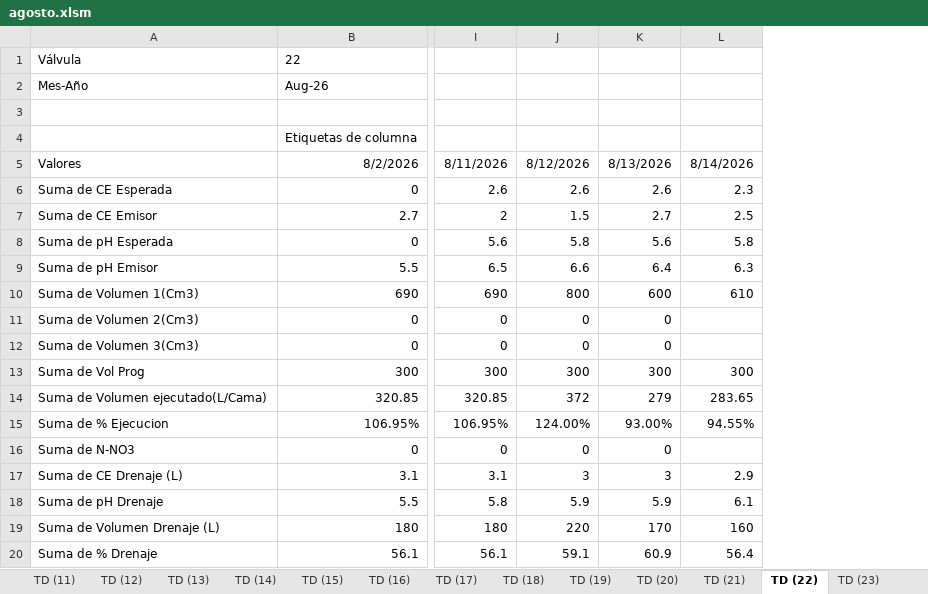
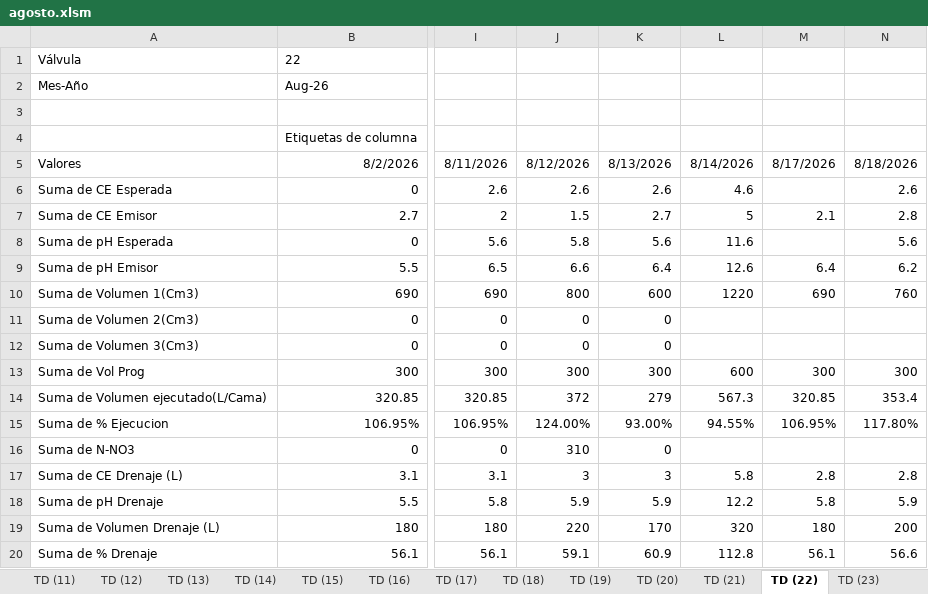
Before and after one commit to floreseltandilpm-creator/Primavera-Rosa, an Excel workbook: agosto.xlsm, sheet TD (22), drawn as a sheet; only a part is shown, gaps mark what is left out; values as stored, in another font and other column widths than the file's, no borders; removed rows and columns are numbered as before the commit, all else as after; the diff names each change by its address in the sheet, - before the commit and + after, or states it on an @@ line.

```diff
--- a/agosto.xlsm (sheet TD (22))
+++ b/agosto.xlsm (sheet TD (22))
-column L, rows 5-20: 8/14/2026 | 2.3 | 2.5 | 5.8 | 6.3 | 610 |  |  | 300 | 283.65 | 94.55% |  | 2.9 | 6.1 | 160 | 56.4
+column L, rows 5-20: 8/14/2026 | 4.6 | 5 | 11.6 | 12.6 | 1220 |  |  | 600 | 567.3 | 94.55% |  | 5.8 | 12.2 | 320 | 112.8
+column M, rows 5-20: 8/17/2026 |  | 2.1 |  | 6.4 | 690 |  |  | 300 | 320.85 | 106.95% |  | 2.8 | 5.8 | 180 | 56.1
+column N, rows 5-20: 8/18/2026 | 2.6 | 2.8 | 5.6 | 6.2 | 760 |  |  | 300 | 353.4 | 117.80% |  | 2.8 | 5.9 | 200 | 56.6
-J16: 0
+J16: 310
```
Also changed, not shown: sheet Historico, sheet Reporte, sheet TD (21), sheet TD (43), sheet TD (9), sheet TD (32), 48 more sheets, charts or pictures.
